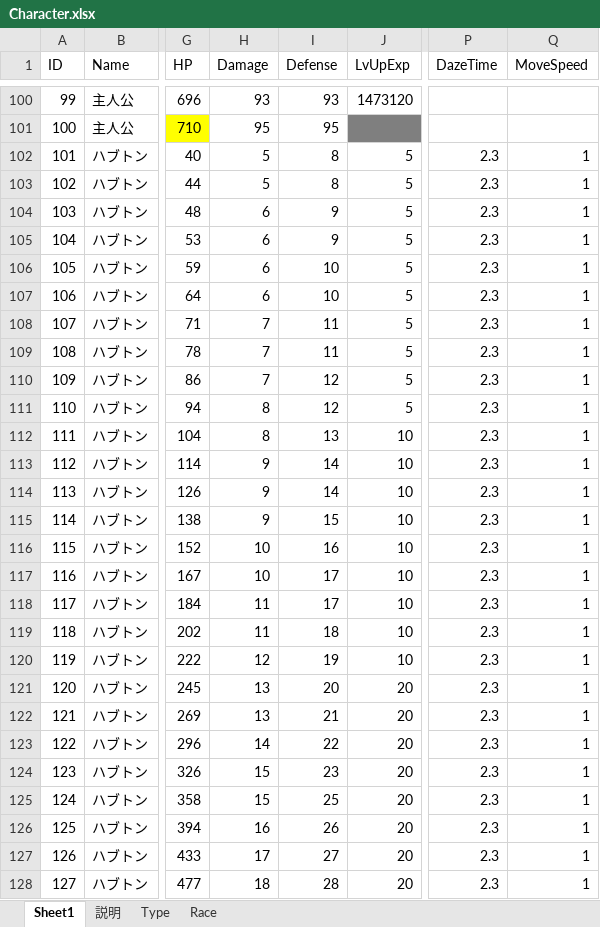
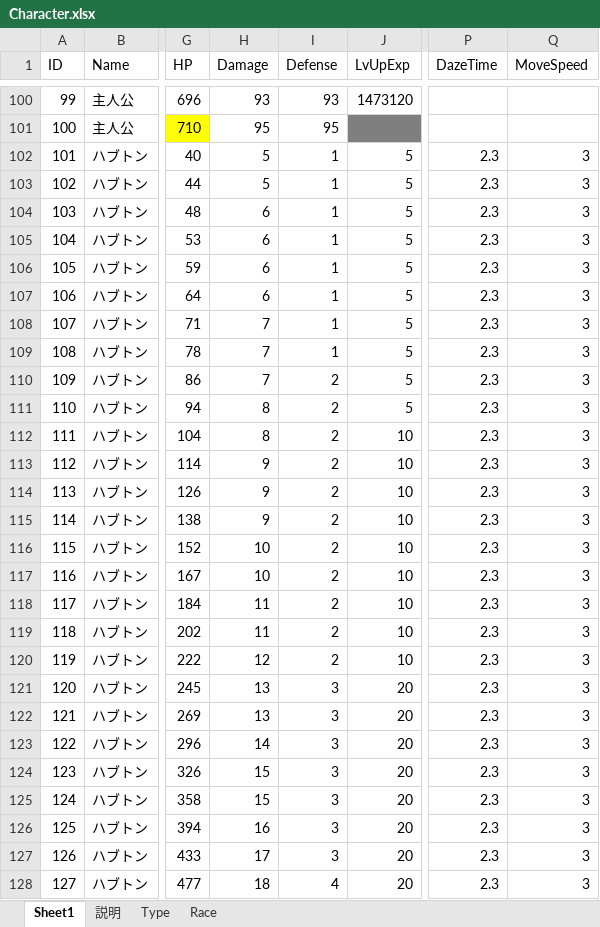
Before and after one commit to jobcrowngame/CraftStory, an Excel workbook: Config/Excel/Character.xlsx, sheet Sheet1, drawn as a sheet; only a part is shown, gaps mark what is left out; values as stored, in another font and other column widths than the file's, no borders; table styles not drawn; the diff covers the shown part only; the diff names each change by its address in the sheet, - before the commit and + after, or states it on an @@ line.

```diff
--- a/Config/Excel/Character.xlsx (sheet Sheet1)
+++ b/Config/Excel/Character.xlsx (sheet Sheet1)
-I102:I103 (Defense): 8
+I102:I103 (Defense): 1
-Q102:Q128 (MoveSpeed): 1
+Q102:Q128 (MoveSpeed): 3
-I104:I105 (Defense): 9
+I104:I105 (Defense): 1
-I106:I107 (Defense): 10
+I106:I107 (Defense): 1
-I108:I109 (Defense): 11
+I108:I109 (Defense): 1
-I110:I111 (Defense): 12
+I110:I111 (Defense): 2
-I112 (Defense): 13
+I112 (Defense): 2
-I113:I114 (Defense): 14
+I113:I114 (Defense): 2
-I115 (Defense): 15
+I115 (Defense): 2
-I116 (Defense): 16
+I116 (Defense): 2
-I117:I118 (Defense): 17
+I117:I118 (Defense): 2
-I119 (Defense): 18
+I119 (Defense): 2
-I120 (Defense): 19
+I120 (Defense): 2
-I121 (Defense): 20
+I121 (Defense): 3
-I122 (Defense): 21
+I122 (Defense): 3
-I123 (Defense): 22
+I123 (Defense): 3
-I124 (Defense): 23
+I124 (Defense): 3
-I125 (Defense): 25
+I125 (Defense): 3
-I126 (Defense): 26
+I126 (Defense): 3
-I127 (Defense): 27
+I127 (Defense): 3
-I128 (Defense): 28
+I128 (Defense): 4
```
Also changed, not shown: 1134 edited cells elsewhere in this sheet, 1 other file.
